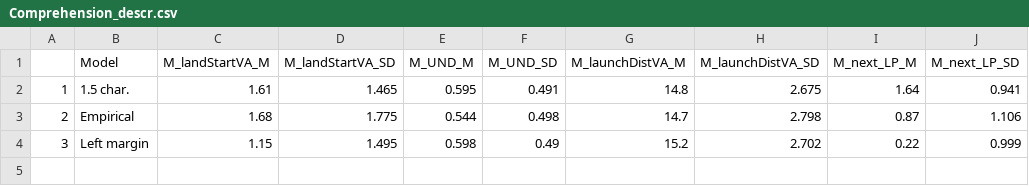
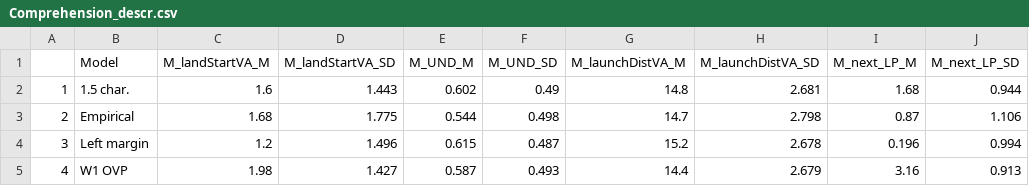
Before and after one commit to martin-vasilev/RS_Model, a CSV file: Summary/Comprehension_descr.csv, drawn as a sheet.

```diff
--- a/Summary/Comprehension_descr.csv
+++ b/Summary/Comprehension_descr.csv
@@ -1,4 +1,5 @@
 "","Model","M_landStartVA_M","M_landStartVA_SD","M_UND_M","M_UND_SD","M_launchDistVA_M","M_launchDistVA_SD","M_next_LP_M","M_next_LP_SD"
-"1","1.5 char.",1.61,1.465,0.595,0.491,14.8,2.675,1.64,0.941
+"1","1.5 char.",1.6,1.443,0.602,0.49,14.8,2.681,1.68,0.944
 "2","Empirical",1.68,1.775,0.544,0.498,14.7,2.798,0.87,1.106
-"3","Left margin",1.15,1.495,0.598,0.49,15.2,2.702,0.22,0.999
+"3","Left margin",1.2,1.496,0.615,0.487,15.2,2.678,0.196,0.994
+"4","W1 OVP",1.98,1.427,0.587,0.493,14.4,2.679,3.16,0.913
```
Also changed, not shown: 5 other files.
